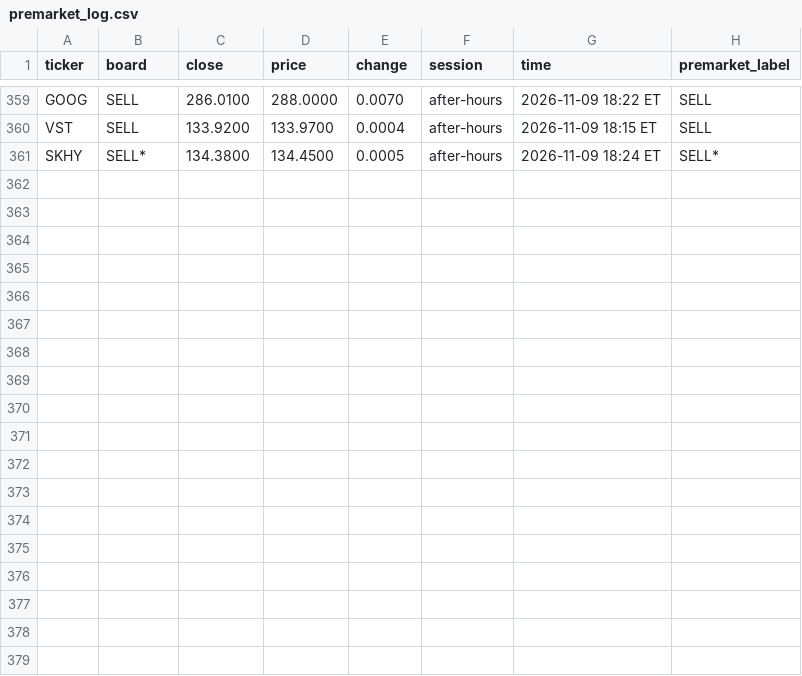
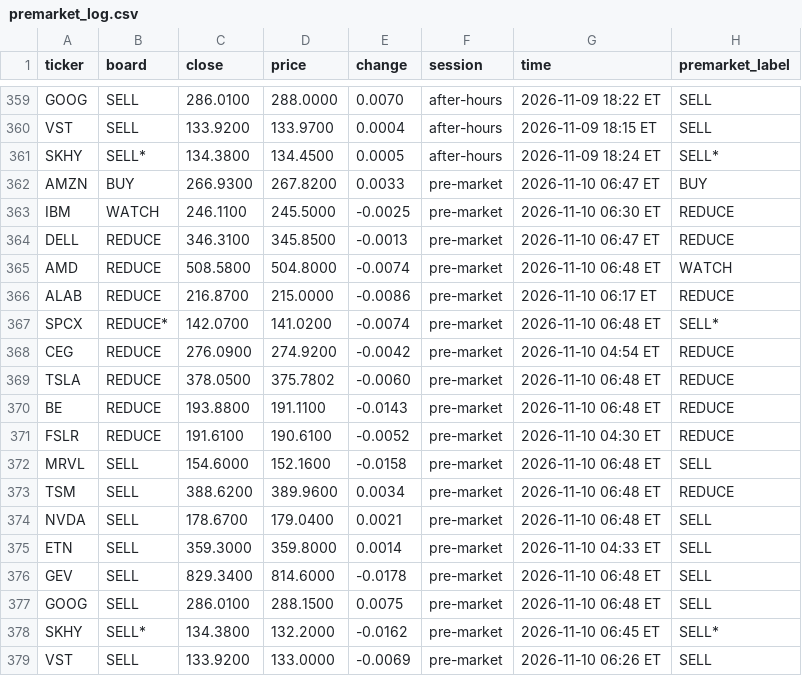
Before and after one commit to Clairechen163/stock-signal-lab, a CSV file: reports/premarket_log.csv, drawn as a sheet; only a part is shown, gaps mark what is left out; the diff names each change by its address in the sheet, - before the commit and + after, or states it on an @@ line.

```diff
--- a/reports/premarket_log.csv
+++ b/reports/premarket_log.csv
+row 362: AMZN | BUY | 266.9300 | 267.8200 | 0.0033 | pre-market | 2026-11-10 06:47 ET | BUY
+row 363: IBM | WATCH | 246.1100 | 245.5000 | -0.0025 | pre-market | 2026-11-10 06:30 ET | REDUCE
+row 364: DELL | REDUCE | 346.3100 | 345.8500 | -0.0013 | pre-market | 2026-11-10 06:47 ET | REDUCE
+row 365: AMD | REDUCE | 508.5800 | 504.8000 | -0.0074 | pre-market | 2026-11-10 06:48 ET | WATCH
+row 366: ALAB | REDUCE | 216.8700 | 215.0000 | -0.0086 | pre-market | 2026-11-10 06:17 ET | REDUCE
+row 367: SPCX | REDUCE* | 142.0700 | 141.0200 | -0.0074 | pre-market | 2026-11-10 06:48 ET | SELL*
+row 368: CEG | REDUCE | 276.0900 | 274.9200 | -0.0042 | pre-market | 2026-11-10 04:54 ET | REDUCE
+row 369: TSLA | REDUCE | 378.0500 | 375.7802 | -0.0060 | pre-market | 2026-11-10 06:48 ET | REDUCE
+row 370: BE | REDUCE | 193.8800 | 191.1100 | -0.0143 | pre-market | 2026-11-10 06:48 ET | REDUCE
+row 371: FSLR | REDUCE | 191.6100 | 190.6100 | -0.0052 | pre-market | 2026-11-10 04:30 ET | REDUCE
+row 372: MRVL | SELL | 154.6000 | 152.1600 | -0.0158 | pre-market | 2026-11-10 06:48 ET | SELL
+row 373: TSM | SELL | 388.6200 | 389.9600 | 0.0034 | pre-market | 2026-11-10 06:48 ET | REDUCE
+row 374: NVDA | SELL | 178.6700 | 179.0400 | 0.0021 | pre-market | 2026-11-10 06:48 ET | SELL
+row 375: ETN | SELL | 359.3000 | 359.8000 | 0.0014 | pre-market | 2026-11-10 04:33 ET | SELL
+row 376: GEV | SELL | 829.3400 | 814.6000 | -0.0178 | pre-market | 2026-11-10 06:48 ET | SELL
+row 377: GOOG | SELL | 286.0100 | 288.1500 | 0.0075 | pre-market | 2026-11-10 06:48 ET | SELL
+row 378: SKHY | SELL* | 134.3800 | 132.2000 | -0.0162 | pre-market | 2026-11-10 06:45 ET | SELL*
+row 379: VST | SELL | 133.9200 | 133.0000 | -0.0069 | pre-market | 2026-11-10 06:26 ET | SELL
```
Also changed, not shown: 2 other files.
